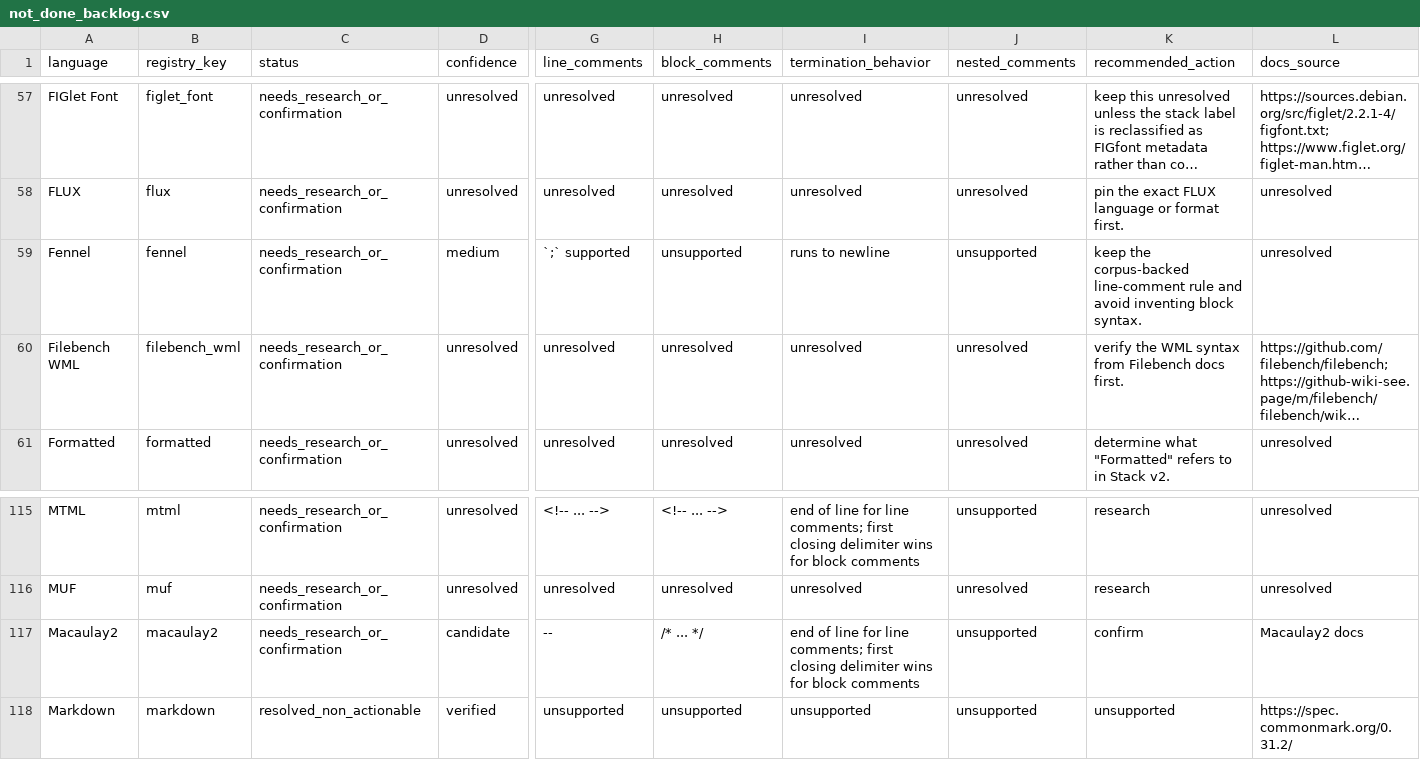
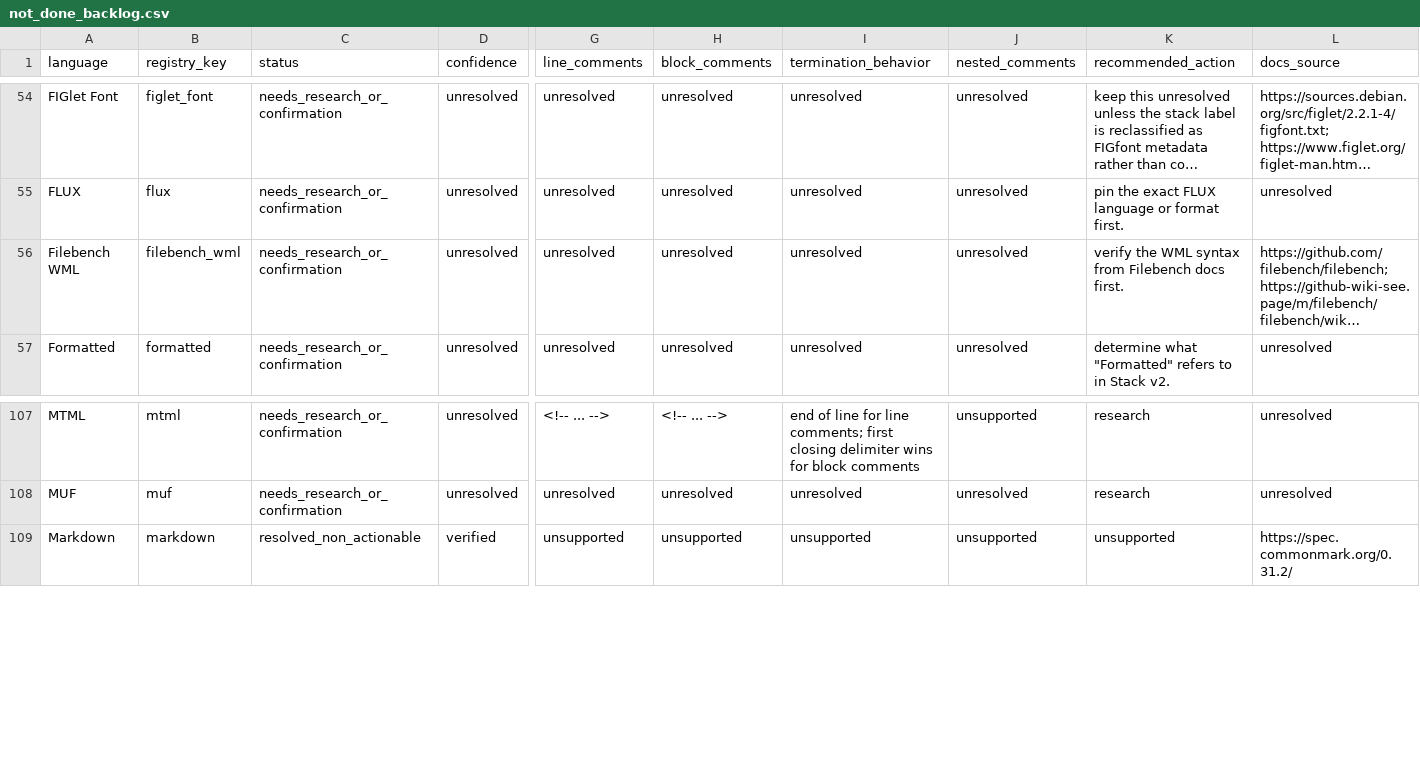
Before and after one commit to jkatzy/ML4SE-toolkit, a CSV file: docs/comment_research/not_done_backlog.csv, drawn as a sheet; only a part is shown, gaps mark what is left out; long unchanged cells end in …; rows hold the shown columns only; the diff covers the shown part only; the diff names each change by its address in the sheet, - before the commit and + after, or states it on an @@ line.

Commit message:
Add verified comment syntax coverage

```diff
--- a/docs/comment_research/not_done_backlog.csv
+++ b/docs/comment_research/not_done_backlog.csv
-row 59: Fennel | fennel | needs_research_or_confirmation | medium | `;` supported | unsupported | runs to newline | unsupported | keep the corpus-backed line-comment rule and avoid inventing block syntax. | unresolved
-row 117: Macaulay2 | macaulay2 | needs_research_or_confirmation | candidate | -- | /* ... */ | end of line for line comments; first closing delimiter wins for block comments | unsupported | confirm | Macaulay2 docs
```
Also changed, not shown: 9 removed rows elsewhere in this file, 18 other files.
